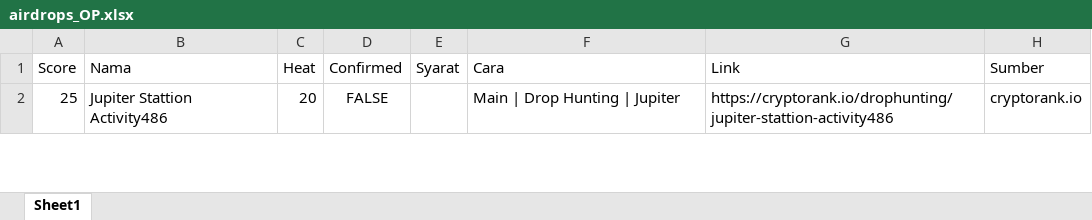
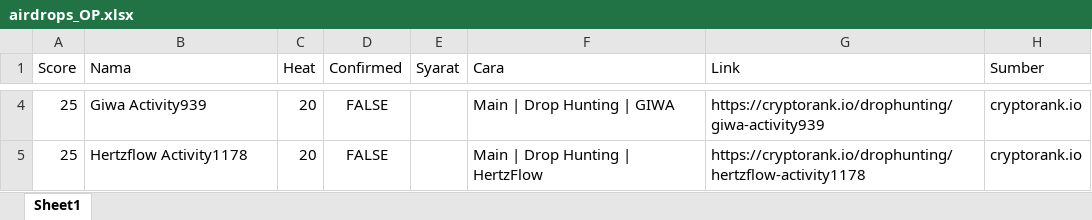
Before and after one commit to Chukie99/airdrop-hunter, an Excel workbook: data/airdrops_OP.xlsx, sheet Sheet1, drawn as a sheet; only a part is shown, gaps mark what is left out; values as stored, in another font and other column widths than the file's, no borders; addresses are those after the commit; the diff covers the shown part only; the diff names each change by its address in the sheet, - before the commit and + after, or states it on an @@ line.

```diff
--- a/data/airdrops_OP.xlsx (sheet Sheet1)
+++ b/data/airdrops_OP.xlsx (sheet Sheet1)
+row 4: 25 | Giwa Activity939 | 20 | FALSE |  | Main | Drop Hunting | GIWA | https://cryptorank.io/drophunting/giwa-activity939 | cryptorank.io
-B5 (Nama): Jupiter Stattion Activity486
+B5 (Nama): Hertzflow Activity1178
-F5 (Cara): Main | Drop Hunting | Jupiter
+F5 (Cara): Main | Drop Hunting | HertzFlow
-G5 (Link): https://cryptorank.io/drophunting/jupiter-stattion-activity486
+G5 (Link): https://cryptorank.io/drophunting/hertzflow-activity1178
```
Also changed, not shown: 2 added rows and 1 removed row elsewhere in this sheet, 2 other files.
